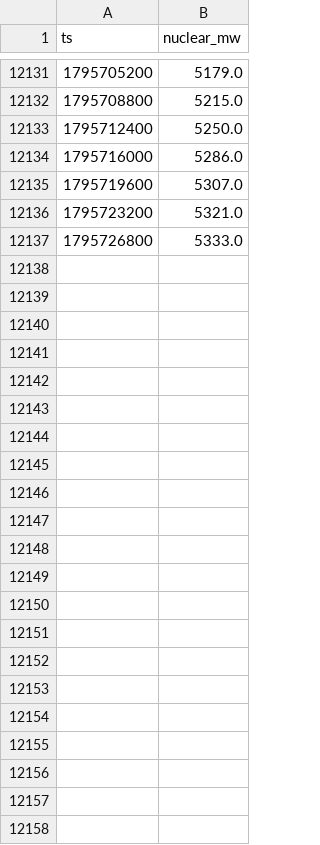
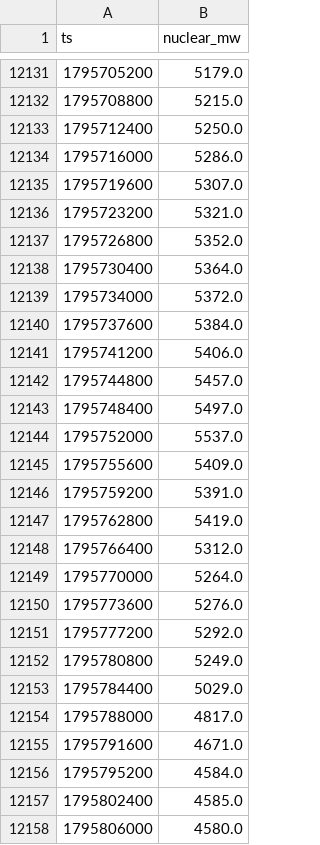
Before and after one commit to pl0rra/spot-forecast, a CSV file: data/nuclear.csv, drawn as a sheet; only a part is shown, gaps mark what is left out.

```diff
--- a/data/nuclear.csv
+++ b/data/nuclear.csv
@@ -12136,2 +12136,23 @@ ts,nuclear_mw
 1795723200,5321.0
-1795726800,5333.0
+1795726800,5352.0
+1795730400,5364.0
+1795734000,5372.0
+1795737600,5384.0
+1795741200,5406.0
+1795744800,5457.0
+1795748400,5497.0
+1795752000,5537.0
+1795755600,5409.0
+1795759200,5391.0
+1795762800,5419.0
+1795766400,5312.0
+1795770000,5264.0
+1795773600,5276.0
+1795777200,5292.0
+1795780800,5249.0
+1795784400,5029.0
+1795788000,4817.0
+1795791600,4671.0
+1795795200,4584.0
+1795802400,4585.0
+1795806000,4580.0
```
Also changed, not shown: data/prices.csv, 4 other files.
